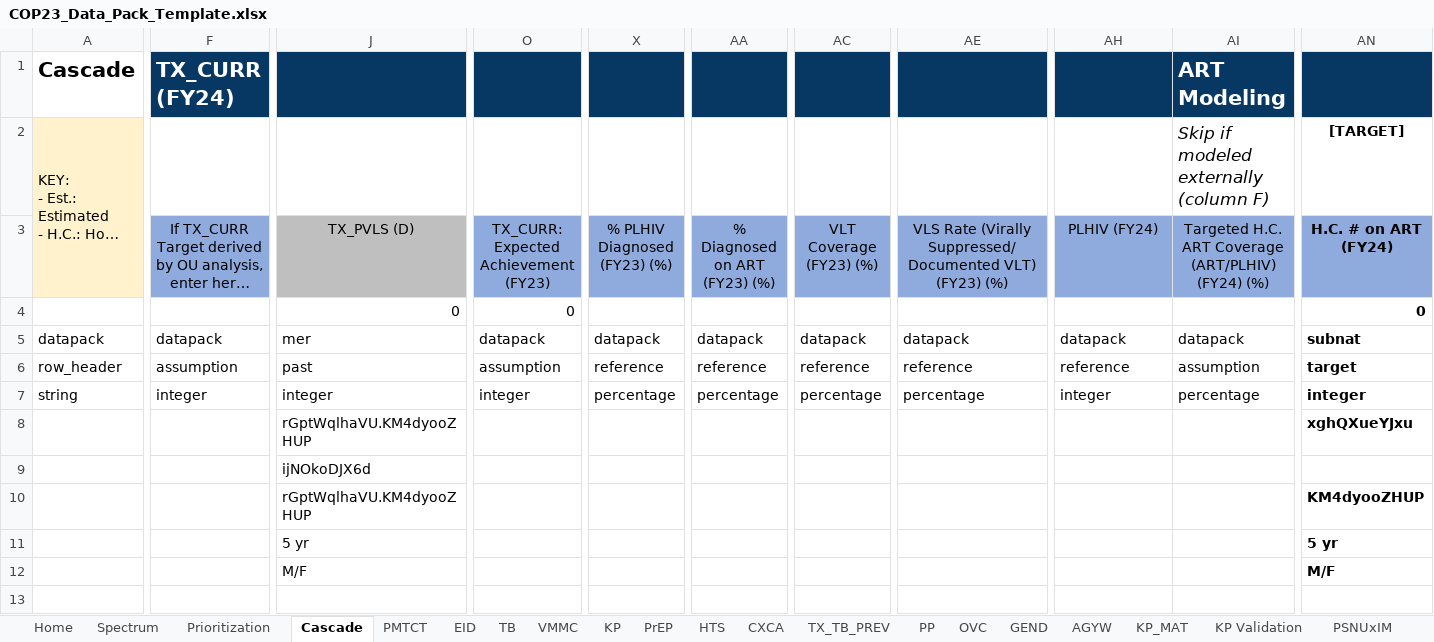
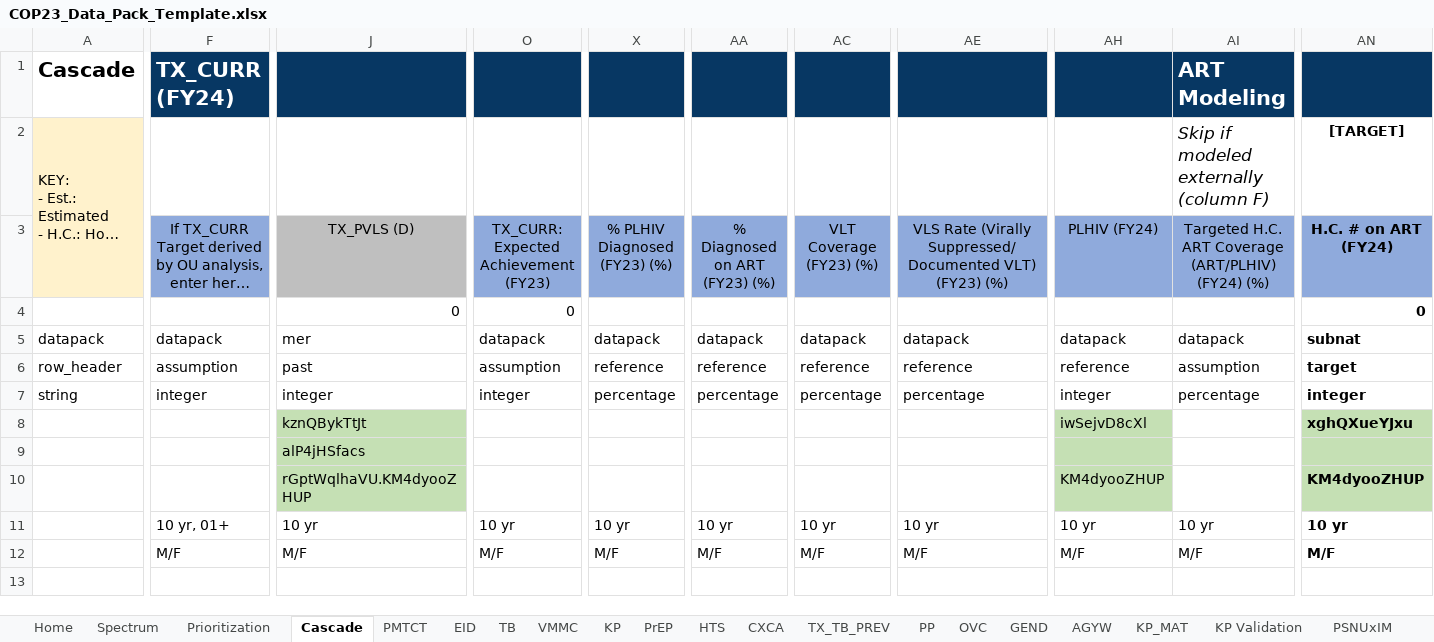
Before and after one commit to pepfar-datim/datapackr, an Excel workbook: inst/extdata/COP23_Data_Pack_Template.xlsx, sheet Cascade, drawn as a sheet; only a part is shown, gaps mark what is left out; long unchanged cells end in …; values as stored, in another font and other column widths than the file's, no borders; removed rows and columns are numbered as before the commit, all else as after; rows hold the shown columns only; the diff covers the shown part only; the diff names each change by its address in the sheet, - before the commit and + after, or states it on an @@ line.

```diff
--- a/inst/extdata/COP23_Data_Pack_Template.xlsx (sheet Cascade)
+++ b/inst/extdata/COP23_Data_Pack_Template.xlsx (sheet Cascade)
-J8:J10 fill: none
+J8:J10 fill: #C5E0B4
-J8: rGptWqlhaVU.KM4dyooZHUP
+J8: kznQBykTtJt
-AH8: (empty)
+AH8: iwSejvD8cXl
-AH8:AH10 fill: none
+AH8:AH10 fill: #C5E0B4
-AN8:AN9 fill: none
+AN8:AN9 fill: #C5E0B4
-J9: ijNOkoDJX6d
+J9: alP4jHSfacs
-AH10: (empty)
+AH10: KM4dyooZHUP
-AN10 fill: none
+AN10 fill: #C5E0B4
-row 11:  |  | 5 yr |  |  |  |  |  |  |  | 5 yr
+row 11:  | 10 yr, 01+ | 10 yr | 10 yr | 10 yr | 10 yr | 10 yr | 10 yr | 10 yr | 10 yr | 10 yr
-F12: (empty)
+F12: M/F
-O12: (empty)
+O12: M/F
-X12: (empty)
+X12: M/F
-AA12: (empty)
+AA12: M/F
-AC12: (empty)
+AC12: M/F
-AE12: (empty)
+AE12: M/F
-AH12: (empty)
+AH12: M/F
-AI12: (empty)
+AI12: M/F
```
Also changed, not shown: 12 edited cells and cell formats elsewhere in this sheet, sheet HTS, sheet PMTCT, sheet VMMC, sheet TB, sheet PrEP, sheet KP, 9 more sheets.
